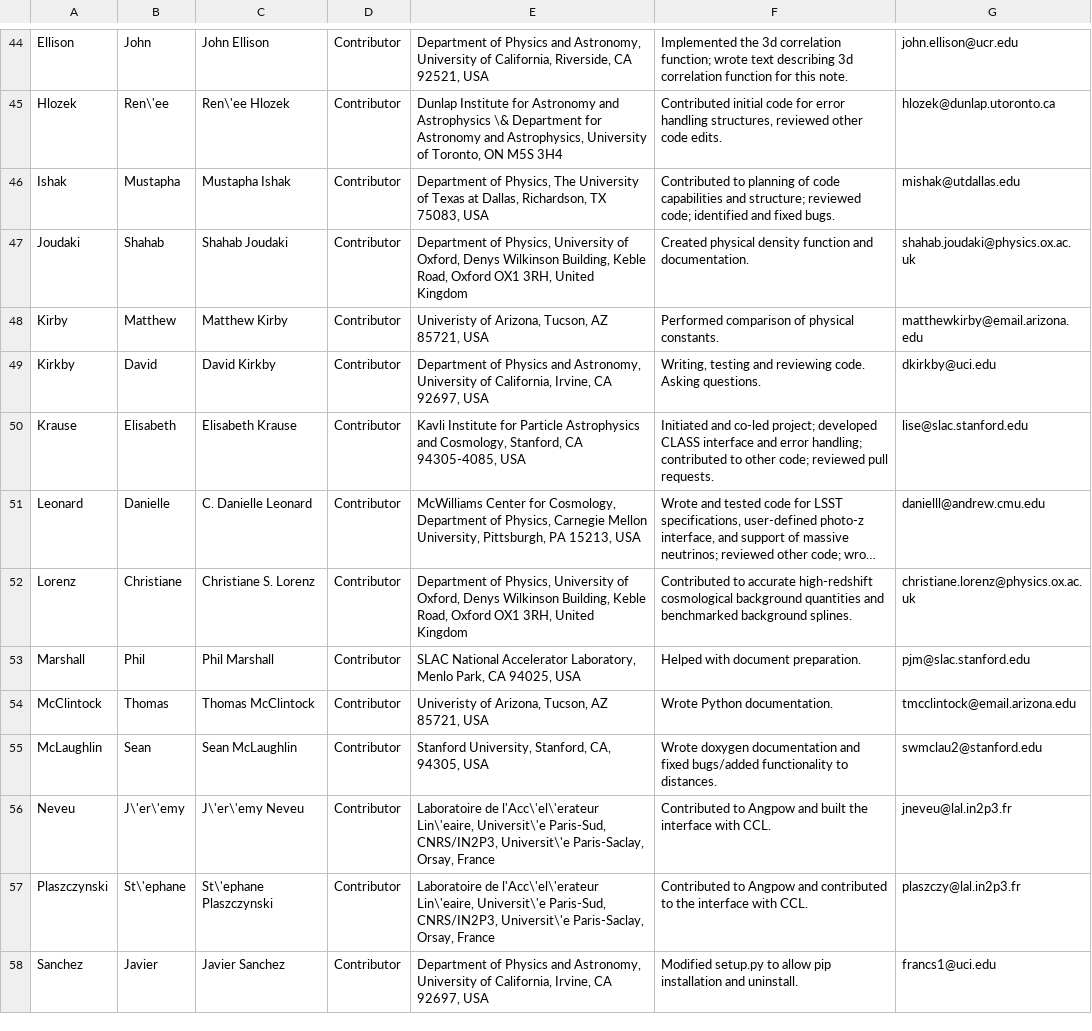
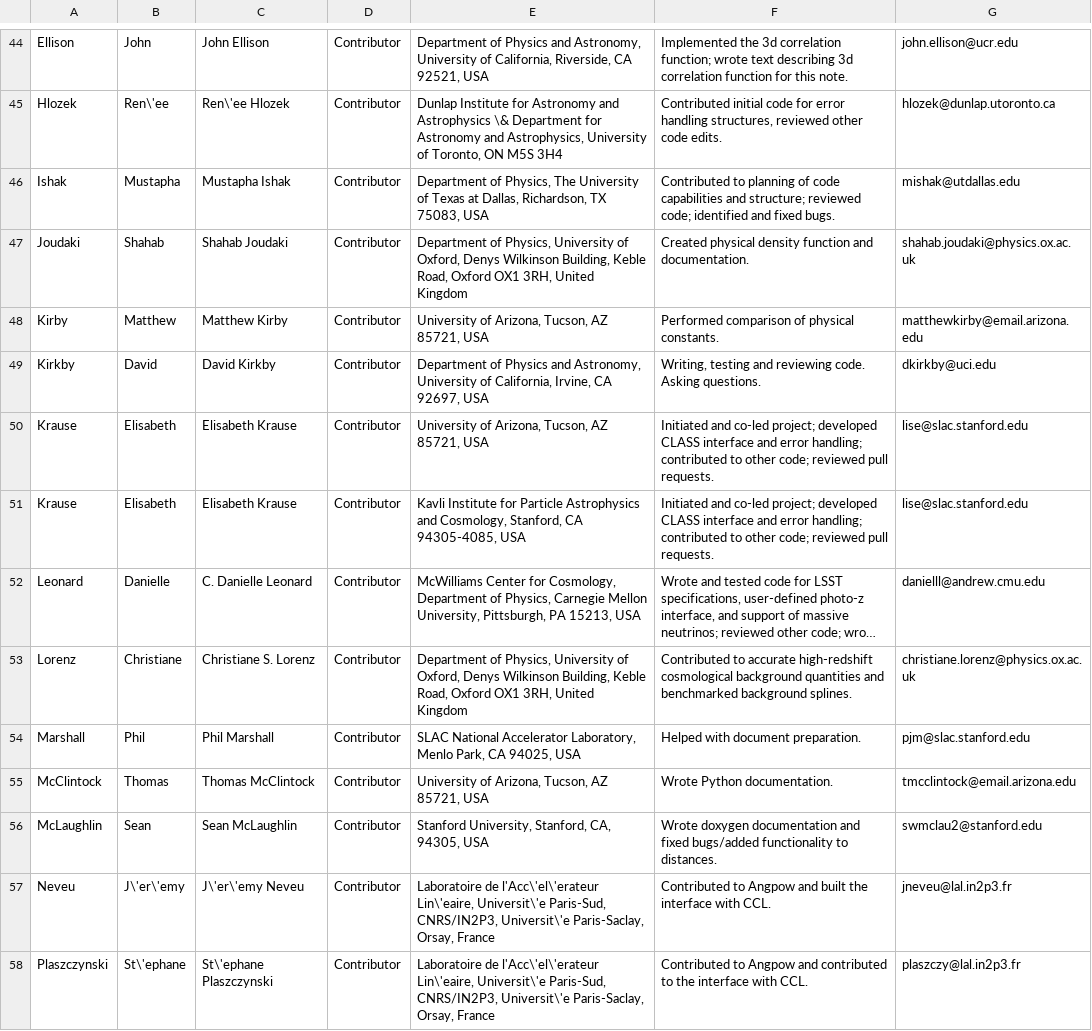
Before and after one commit to LSSTDESC/CCL, a CSV file: doc/0000-ccl_note/authors.csv, drawn as a sheet; only a part is shown, gaps mark what is left out; the shorter side is filled out with more unchanged rows; long unchanged cells end in ….

Commit message:
Update authors.csv

```diff
--- a/doc/0000-ccl_note/authors.csv
+++ b/doc/0000-ccl_note/authors.csv
@@ -47,4 +47,5 @@ Ishak, Mustapha,Mustapha Ishak,Contributor,"Department of Physics, The Universit
 Joudaki,Shahab,Shahab Joudaki,Contributor,"Department of Physics, University of Oxford, Denys Wilkinson Building, Keble Road, Oxford OX1 3RH, United Kingdom","Created physical density function and documentation.",shahab.joudaki@physics.ox.ac.uk
-Kirby, Matthew,Matthew Kirby, Contributor,"Univeristy of Arizona, Tucson, AZ 85721, USA",Performed comparison of physical constants.,matthewkirby@email.arizona.edu
+Kirby, Matthew,Matthew Kirby, Contributor,"University of Arizona, Tucson, AZ 85721, USA",Performed comparison of physical constants.,matthewkirby@email.arizona.edu
 Kirkby,David,David Kirkby,Contributor,"Department of Physics and Astronomy, University of California, Irvine, CA 92697, USA","Writing, testing and reviewing code. Asking questions.",dkirkby@uci.edu
+Krause,Elisabeth,Elisabeth Krause,Contributor,"University of Arizona, Tucson, AZ 85721, USA",Initiated and co-led project; developed CLASS interface and error handling; contributed to other code; reviewed pull requests.,lise@slac.stanford.edu
 Krause,Elisabeth,Elisabeth Krause,Contributor,"Kavli Institute for Particle Astrophysics and Cosmology, Stanford, CA 94305-4085, USA",Initiated and co-led project; developed CLASS interface and error handling; contributed to other code; reviewed pull requests.,lise@slac.stanford.edu
@@ -53,3 +54,3 @@ Lorenz,Christiane,Christiane S. Lorenz,Contributor,"Department of Physics, Unive
 Marshall,Phil,Phil Marshall,Contributor,"SLAC National Accelerator Laboratory, Menlo Park, CA 94025, USA",Helped with document preparation.,pjm@slac.stanford.edu
-McClintock, Thomas,Thomas McClintock, Contributor,"Univeristy of Arizona, Tucson, AZ 85721, USA",Wrote Python documentation.,tmcclintock@email.arizona.edu
+McClintock, Thomas,Thomas McClintock, Contributor,"University of Arizona, Tucson, AZ 85721, USA",Wrote Python documentation.,tmcclintock@email.arizona.edu
 McLaughlin, Sean,Sean McLaughlin, Contributor,"Stanford University, Stanford, CA, 94305, USA",Wrote doxygen documentation and fixed bugs/added functionality to distances., swmclau2@stanford.edu
```
